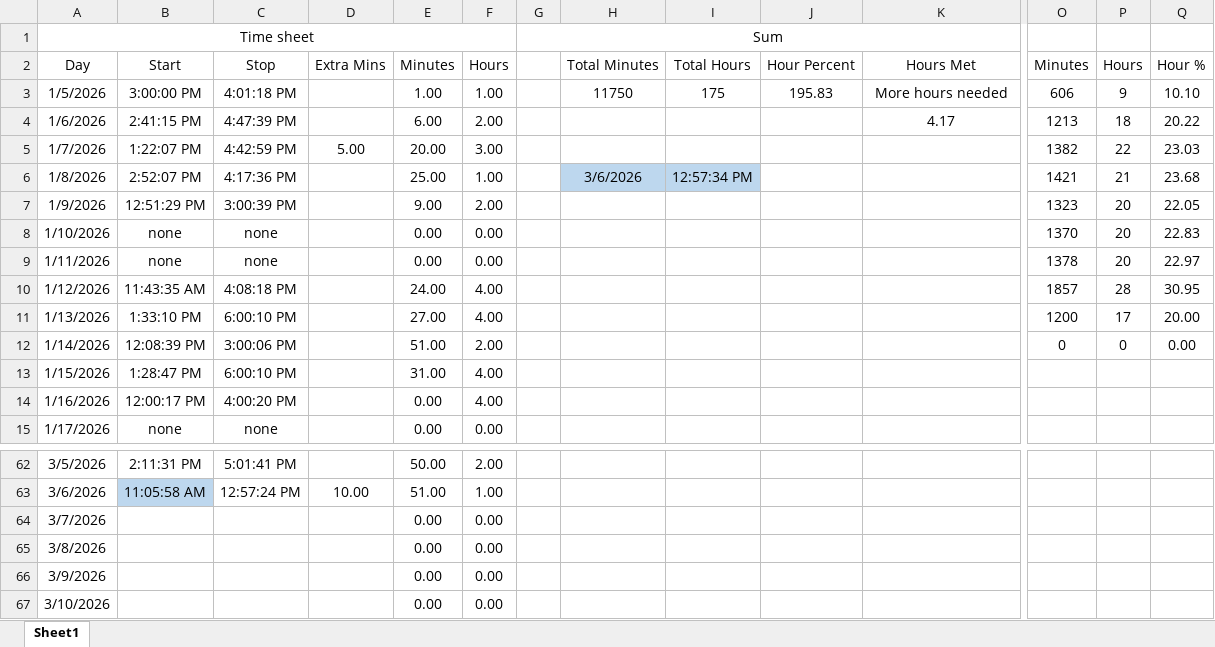
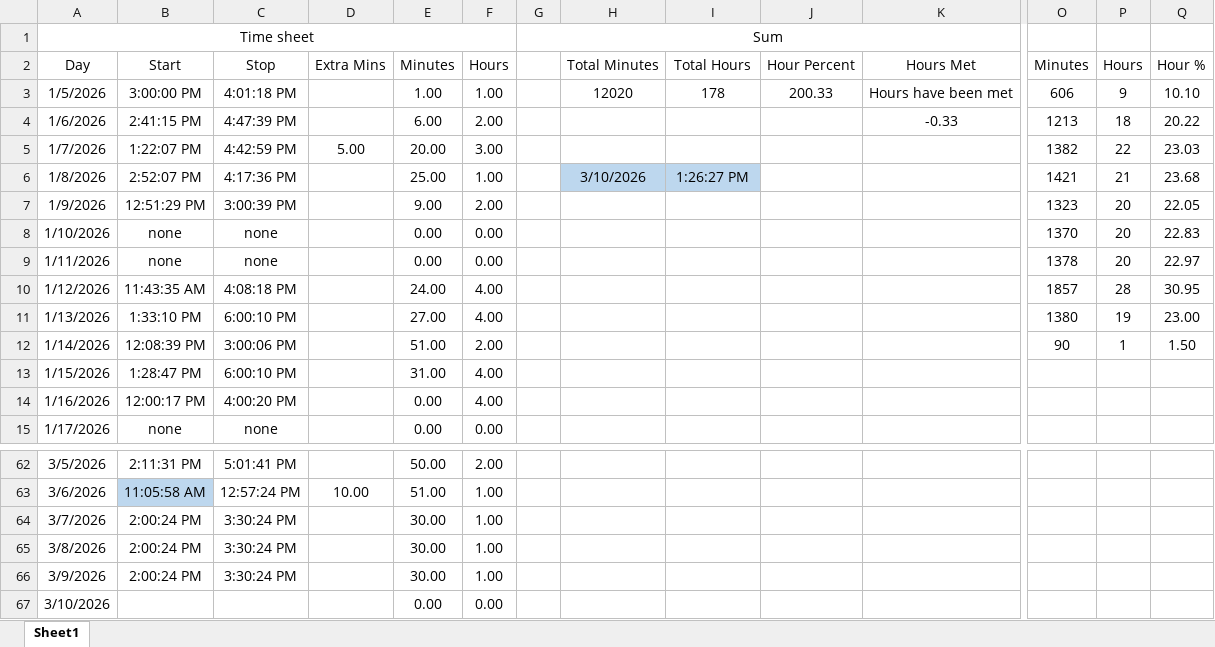
Before and after one commit to supertrey2004/Secure-Multi-Layer-Network-Project---Capstone, an Excel workbook: Baseline_docs/Time Sheet.xlsx, sheet Sheet1, drawn as a sheet; only a part is shown, gaps mark what is left out; values as stored, in another font and other column widths than the file's, no borders; table styles not drawn; the diff names each change by its address in the sheet, - before the commit and + after, or states it on an @@ line.

Commit message:
last one 3/10/26

```diff
--- a/Baseline_docs/Time Sheet.xlsx (sheet Sheet1)
+++ b/Baseline_docs/Time Sheet.xlsx (sheet Sheet1)
-H3 (Total Minutes): 11750
+H3 (Total Minutes): 12020
-I3 (Total Hours): 175
+I3 (Total Hours): 178
-J3 (Hour Percent): 195.83
+J3 (Hour Percent): 200.33
-K3 (Hours Met): More hours needed
+K3 (Hours Met): Hours have been met
-K4 (Hours Met): 4.17
+K4 (Hours Met): -0.33
-H6 (Total Minutes): 3/6/2026
+H6 (Total Minutes): 3/10/2026
-I6 (Total Hours): 12:57:34 PM
+I6 (Total Hours): 1:26:27 PM
-O11 (Minutes): 1200
+O11 (Minutes): 1380
-P11 (Hours): 17
+P11 (Hours): 19
-Q11 (Hour %): 20.00
+Q11 (Hour %): 23.00
-O12 (Minutes): 0
+O12 (Minutes): 90
-P12 (Hours): 0
+P12 (Hours): 1
-Q12 (Hour %): 0.00
+Q12 (Hour %): 1.50
-B64:B66 (Start): (empty)
+B64:B66 (Start): 2:00:24 PM
-C64:C66 (Stop): (empty)
+C64:C66 (Stop): 3:30:24 PM
-E64:E66 (Minutes): 0.00
+E64:E66 (Minutes): 30.00
-F64:F66 (Hours): 0.00
+F64:F66 (Hours): 1.00
```
